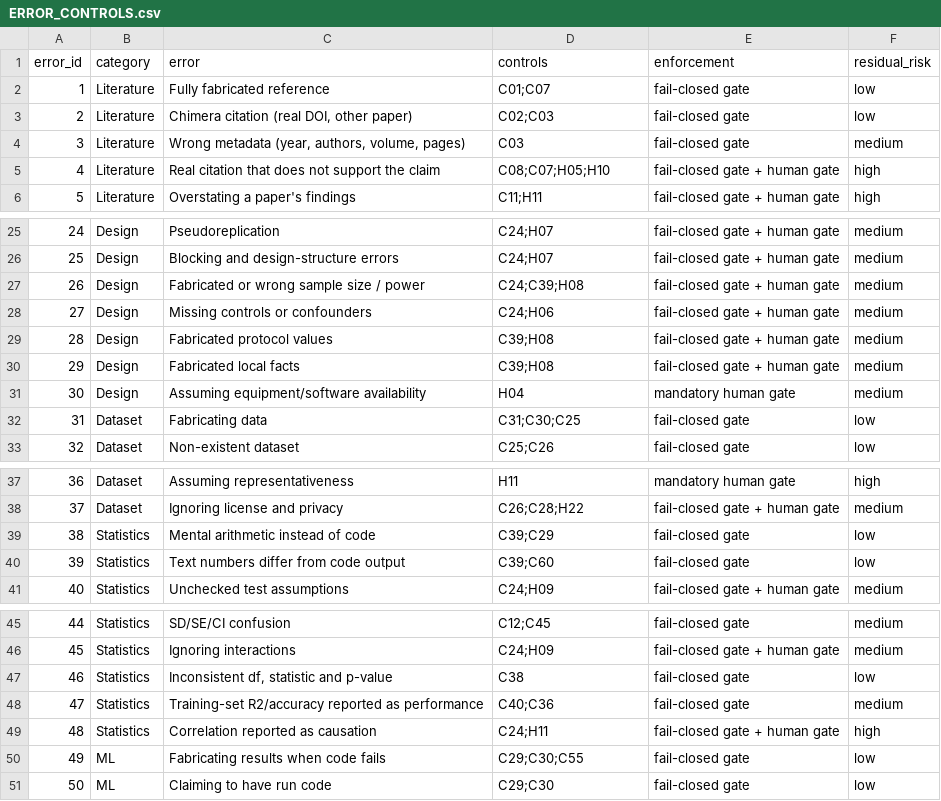
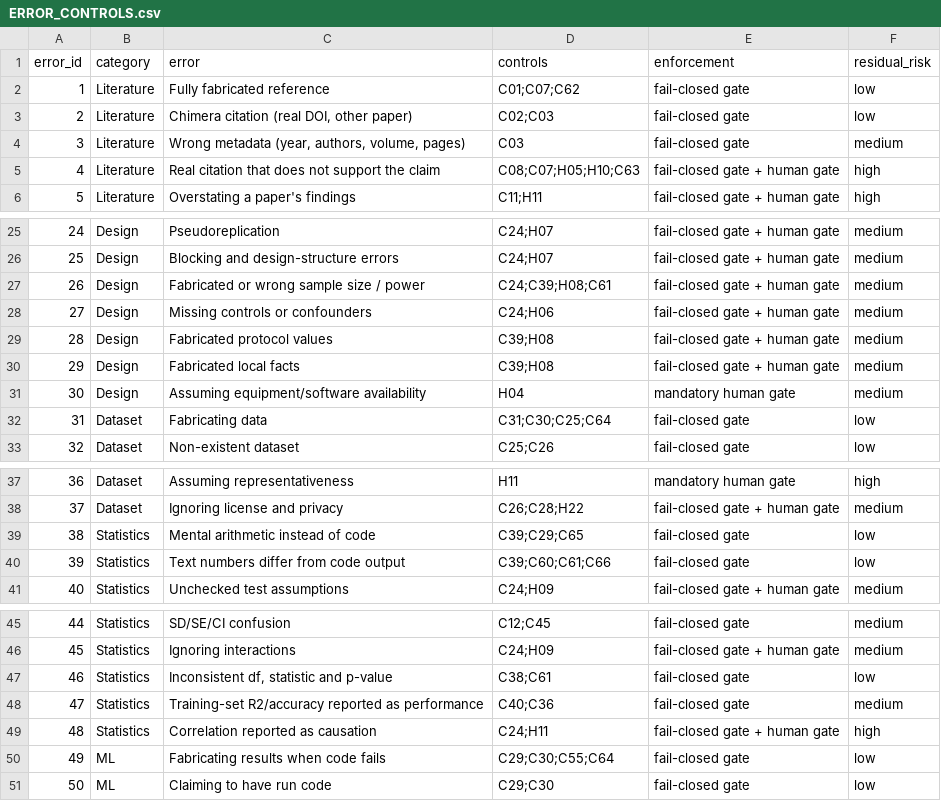
Before and after one commit to Siam-449840/q1-research-os, a CSV file: core/ERROR_CONTROLS.csv, drawn as a sheet; only a part is shown, gaps mark what is left out; the diff covers the shown part only.

```diff
--- a/core/ERROR_CONTROLS.csv
+++ b/core/ERROR_CONTROLS.csv
@@ -1,6 +1,6 @@
 error_id,category,error,controls,enforcement,residual_risk
-1,Literature,Fully fabricated reference,C01;C07,fail-closed gate,low
+1,Literature,Fully fabricated reference,C01;C07;C62,fail-closed gate,low
 2,Literature,"Chimera citation (real DOI, other paper)",C02;C03,fail-closed gate,low
 3,Literature,"Wrong metadata (year, authors, volume, pages)",C03,fail-closed gate,medium
-4,Literature,Real citation that does not support the claim,C08;C07;H05;H10,fail-closed gate + human gate,high
+4,Literature,Real citation that does not support the claim,C08;C07;H05;H10;C63,fail-closed gate + human gate,high
 5,Literature,Overstating a paper's findings,C11;H11,fail-closed gate + human gate,high
@@ -26,3 +26,3 @@ error_id,category,error,controls,enforcement,residual_risk
 25,Design,Blocking and design-structure errors,C24;H07,fail-closed gate + human gate,medium
-26,Design,Fabricated or wrong sample size / power,C24;C39;H08,fail-closed gate + human gate,medium
+26,Design,Fabricated or wrong sample size / power,C24;C39;H08;C61,fail-closed gate + human gate,medium
 27,Design,Missing controls or confounders,C24;H06,fail-closed gate + human gate,medium
@@ -31,3 +31,3 @@ error_id,category,error,controls,enforcement,residual_risk
 30,Design,Assuming equipment/software availability,H04,mandatory human gate,medium
-31,Dataset,Fabricating data,C31;C30;C25,fail-closed gate,low
+31,Dataset,Fabricating data,C31;C30;C25;C64,fail-closed gate,low
 32,Dataset,Non-existent dataset,C25;C26,fail-closed gate,low
@@ -38,4 +38,4 @@ error_id,category,error,controls,enforcement,residual_risk
 37,Dataset,Ignoring license and privacy,C26;C28;H22,fail-closed gate + human gate,medium
-38,Statistics,Mental arithmetic instead of code,C39;C29,fail-closed gate,low
-39,Statistics,Text numbers differ from code output,C39;C60,fail-closed gate,low
+38,Statistics,Mental arithmetic instead of code,C39;C29;C65,fail-closed gate,low
+39,Statistics,Text numbers differ from code output,C39;C60;C61;C66,fail-closed gate,low
 40,Statistics,Unchecked test assumptions,C24;H09,fail-closed gate + human gate,medium
@@ -46,6 +46,6 @@ error_id,category,error,controls,enforcement,residual_risk
 45,Statistics,Ignoring interactions,C24;H09,fail-closed gate + human gate,medium
-46,Statistics,"Inconsistent df, statistic and p-value",C38,fail-closed gate,low
+46,Statistics,"Inconsistent df, statistic and p-value",C38;C61,fail-closed gate,low
 47,Statistics,Training-set R2/accuracy reported as performance,C40;C36,fail-closed gate,medium
 48,Statistics,Correlation reported as causation,C24;H11,fail-closed gate + human gate,high
-49,ML,Fabricating results when code fails,C29;C30;C55,fail-closed gate,low
+49,ML,Fabricating results when code fails,C29;C30;C55;C64,fail-closed gate,low
 50,ML,Claiming to have run code,C29;C30,fail-closed gate,low
```
Also changed, not shown: 4 edited cells elsewhere in this file, core/CONTROLS.csv, 12 other files.
